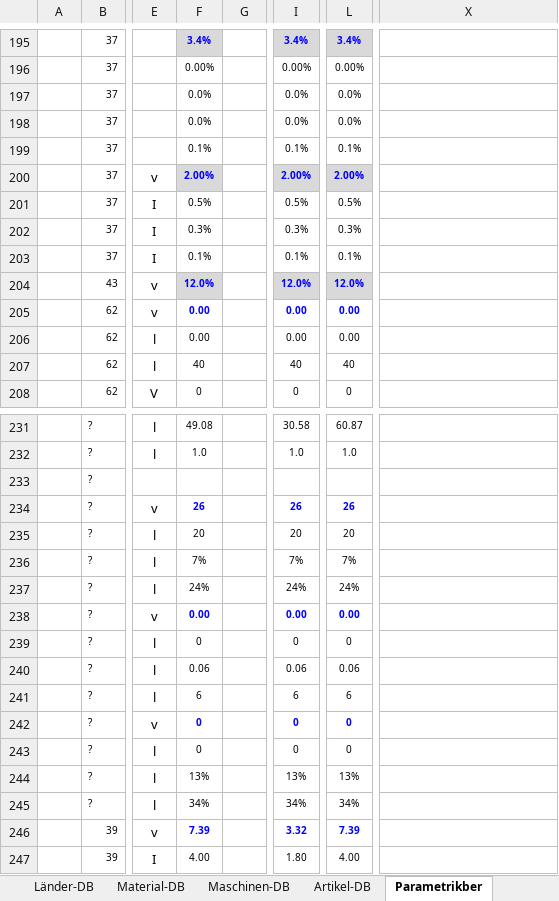
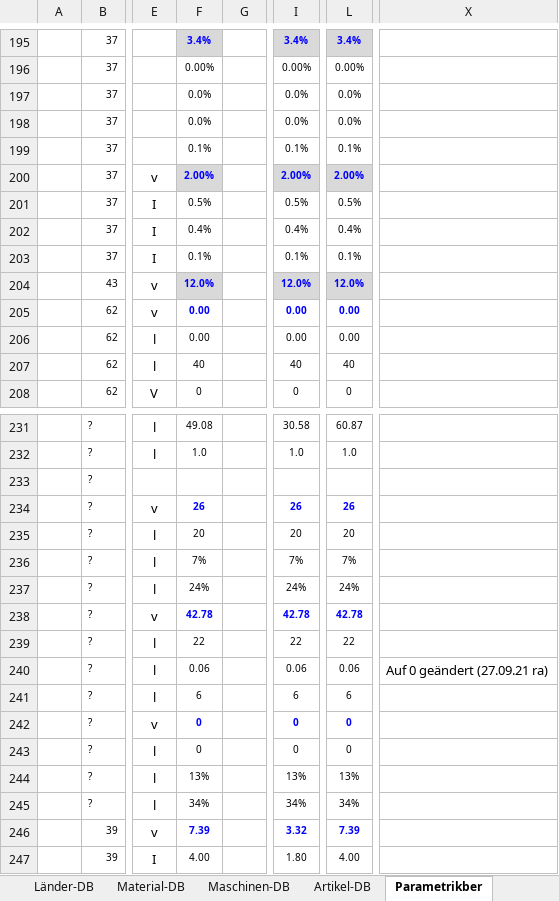
Before and after one commit to sd-ra/GussKalk, an Excel workbook: Excel/Parametric_AL-Sandguss-V3.1.xlsm, sheet Parametrikber, drawn as a sheet; only a part is shown, gaps mark what is left out; values as stored, in another font and other column widths than the file's, no borders; 2 other sheets too large or unreadable and not compared; the diff names each change by its address in the sheet, - before the commit and + after, or states it on an @@ line.

```diff
--- a/Excel/Parametric_AL-Sandguss-V3.1.xlsm (sheet Parametrikber)
+++ b/Excel/Parametric_AL-Sandguss-V3.1.xlsm (sheet Parametrikber)
-F202: 0.3%
+F202: 0.4%
-I202: 0.3%
+I202: 0.4%
-L202: 0.3%
+L202: 0.4%
-F238: 0.00
+F238: 42.78
-I238: 0.00
+I238: 42.78
-L238: 0.00
+L238: 42.78
-F239: 0
+F239: 22
-I239: 0
+I239: 22
-L239: 0
+L239: 22
-X240: (empty)
+X240: Auf 0 geändert (27.09.21 ra)
```
Also changed, not shown: sheet Refkalkulation, sheet Charts, formulas that keep their value, charts or pictures.
